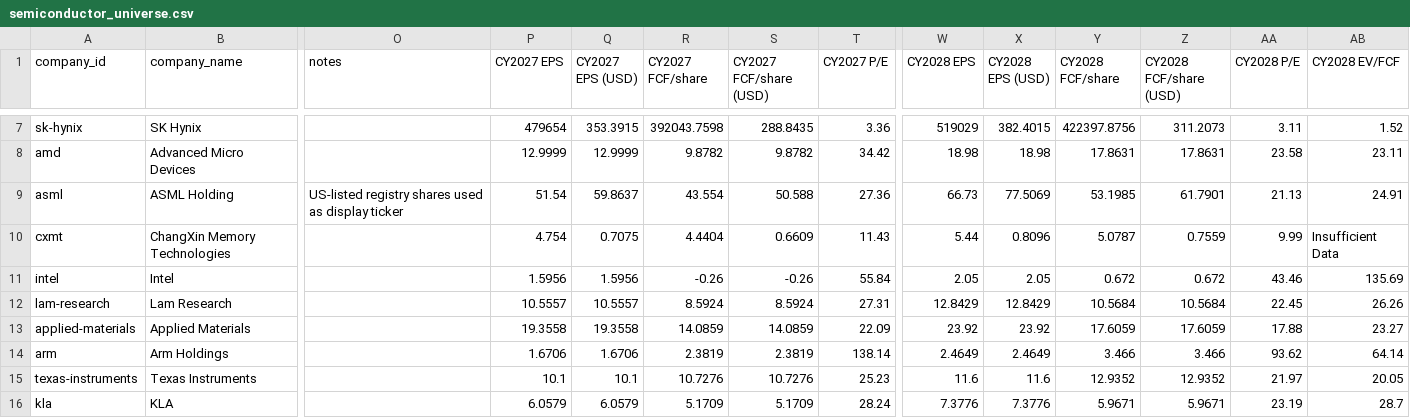
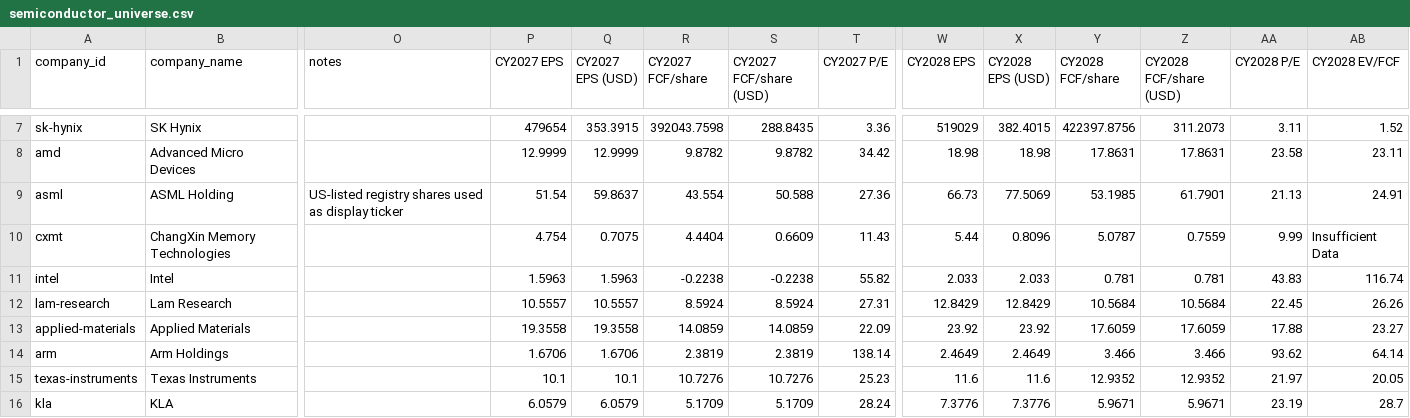
Before and after one commit to annikaACodes/Relative-Valuation-Matrix, a CSV file: data/semiconductor_universe.csv, drawn as a sheet; only a part is shown, gaps mark what is left out; the diff names each change by its address in the sheet, - before the commit and + after, or states it on an @@ line.

```diff
--- a/data/semiconductor_universe.csv
+++ b/data/semiconductor_universe.csv
-P11 (CY2027 EPS): 1.5956
+P11 (CY2027 EPS): 1.5963
-Q11 (CY2027 EPS (USD)): 1.5956
+Q11 (CY2027 EPS (USD)): 1.5963
-R11 (CY2027 FCF/share): -0.26
+R11 (CY2027 FCF/share): -0.2238
-S11 (CY2027 FCF/share (USD)): -0.26
+S11 (CY2027 FCF/share (USD)): -0.2238
-T11 (CY2027 P/E): 55.84
+T11 (CY2027 P/E): 55.82
-W11 (CY2028 EPS): 2.05
+W11 (CY2028 EPS): 2.033
-X11 (CY2028 EPS (USD)): 2.05
+X11 (CY2028 EPS (USD)): 2.033
-Y11 (CY2028 FCF/share): 0.672
+Y11 (CY2028 FCF/share): 0.781
-Z11 (CY2028 FCF/share (USD)): 0.672
+Z11 (CY2028 FCF/share (USD)): 0.781
-AA11 (CY2028 P/E): 43.46
+AA11 (CY2028 P/E): 43.83
-AB11 (CY2028 EV/FCF): 135.69
+AB11 (CY2028 EV/FCF): 116.74
```
Also changed, not shown: data/calendarized_metrics.csv, data/fiscal_forecasts.csv, 5 other files.
